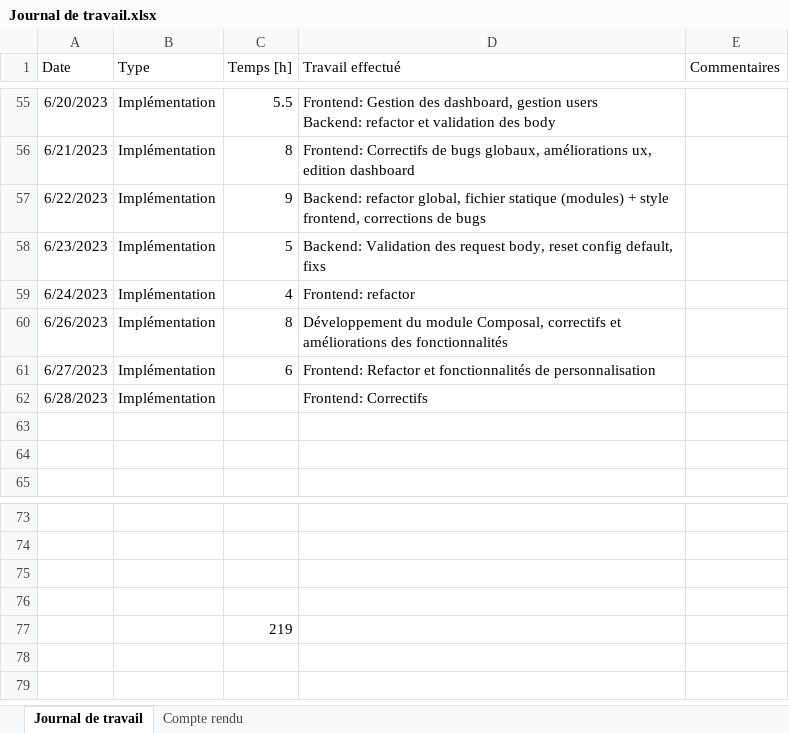
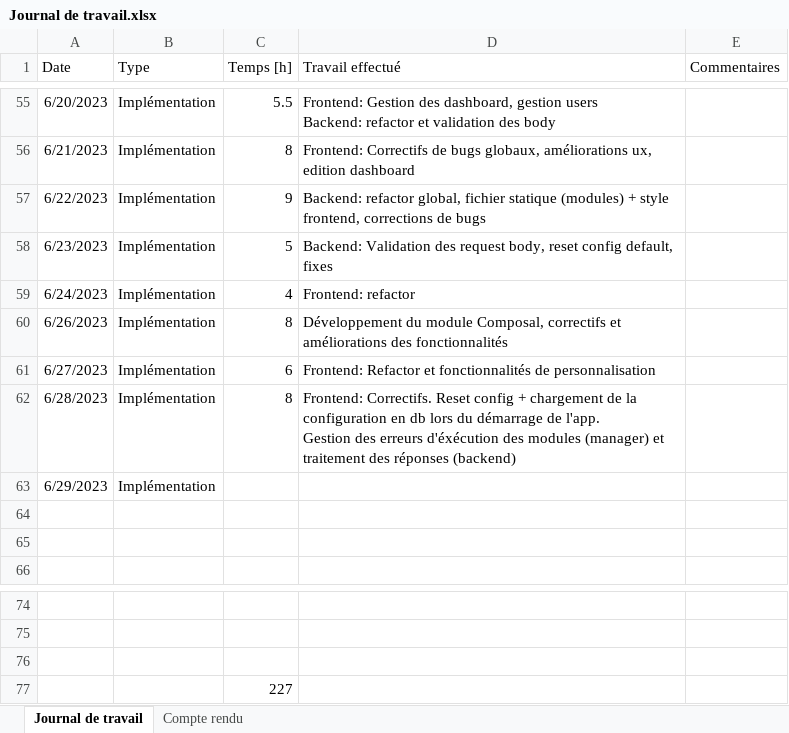
Before and after one commit to nicrausaz/tb-modularapp, an Excel workbook: docs/Journal de travail.xlsx, sheet Journal de travail, drawn as a sheet; only a part is shown, gaps mark what is left out; values as stored, in another font and other column widths than the file's, no borders; table styles not drawn; removed rows and columns are numbered as before the commit, all else as after; ↵ is a line break in a cell; the diff names each change by its address in the sheet, - before the commit and + after, or states it on an @@ line.

Commit message:
ref: well needed rewrite and separation of concerns in Modules API routes

```diff
--- a/docs/Journal de travail.xlsx (sheet Journal de travail)
+++ b/docs/Journal de travail.xlsx (sheet Journal de travail)
-D58 (Travail effectué): …config default, fixs
+D58 (Travail effectué): …config default, fixes
-C62 (Temps [h]): (empty)
+C62 (Temps [h]): 8
-D62 (Travail effectué): Frontend: Correctifs
+D62 (Travail effectué): Frontend: Correctifs. Reset config + chargement de la configuration en db lors du démarrage de l'app. ↵ Gestion des erreurs d'éxécution des modules (manager) et traitement des réponses (backend)
+row 63: 6/29/2023 | Implémentation
-row 76: (empty)
-C77 (Temps [h]): 219
+C77 (Temps [h]): 227
```
Also changed, not shown: 13 other files.
